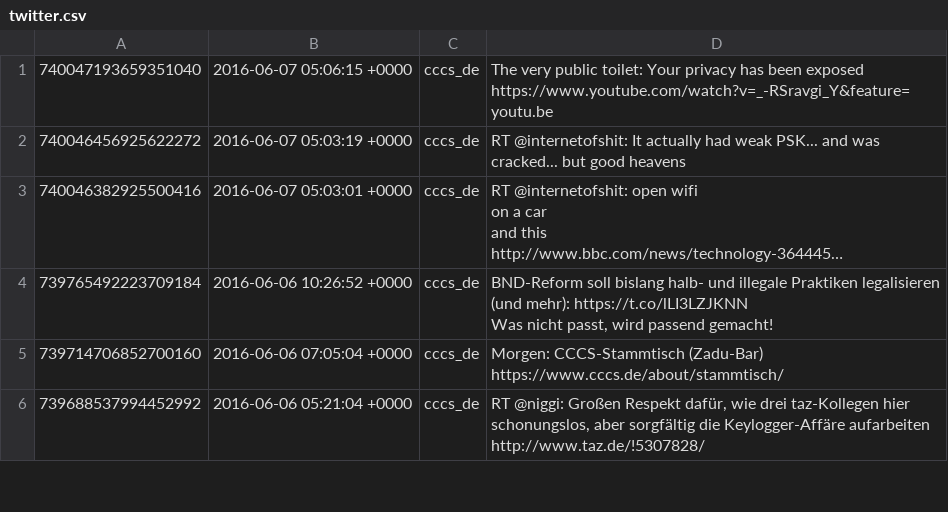
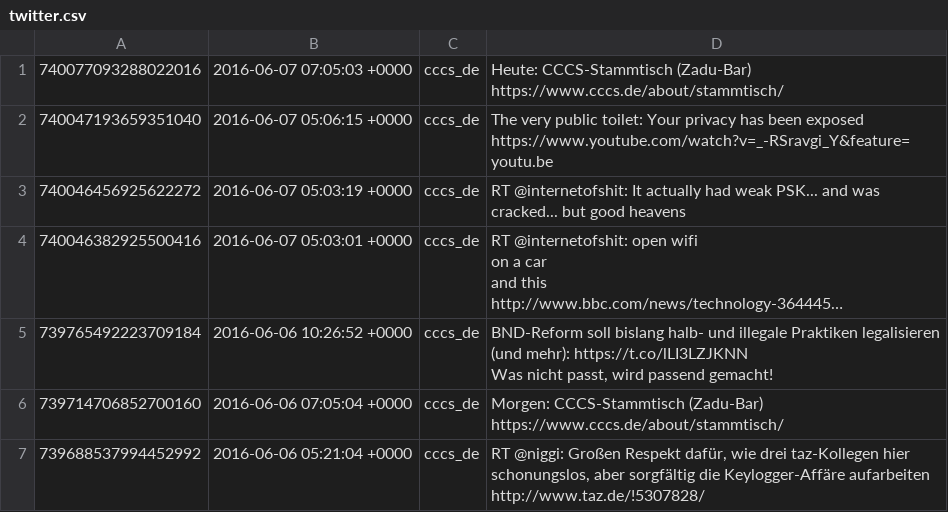
Before and after one commit to cccs/cccs-website, a CSV file: content/_data/twitter.csv, drawn as a sheet; only a part is shown; long unchanged cells end in …; the diff names each change by its address in the sheet, - before the commit and + after, or states it on an @@ line.

Commit message:
Update Twitter

```diff
--- a/content/_data/twitter.csv
+++ b/content/_data/twitter.csv
+row 1: 740077093288022016 | 2016-06-07 07:05:03 +0000 | cccs_de | Heute: CCCS-Stammtisch (Zadu-Bar) https://www.cccs.de/about/stammtisch/
```
